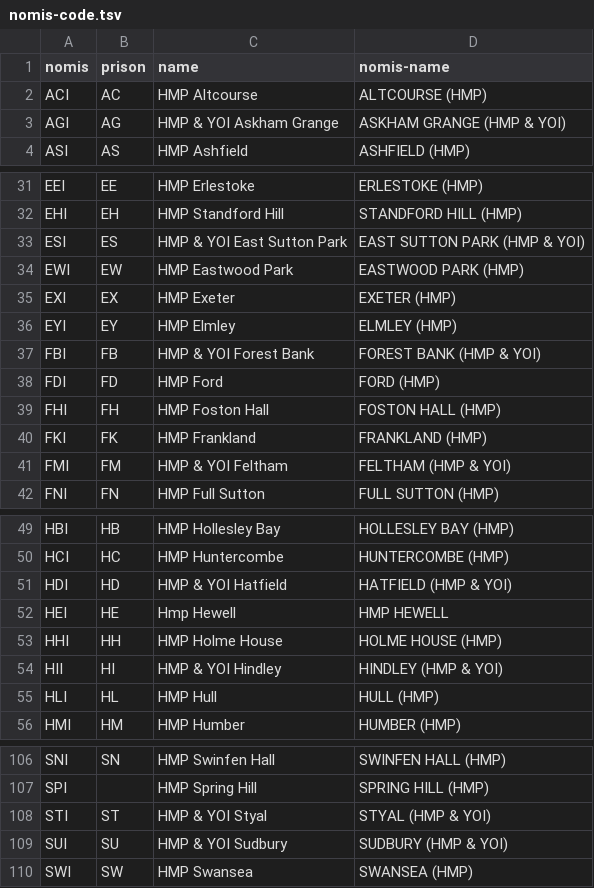
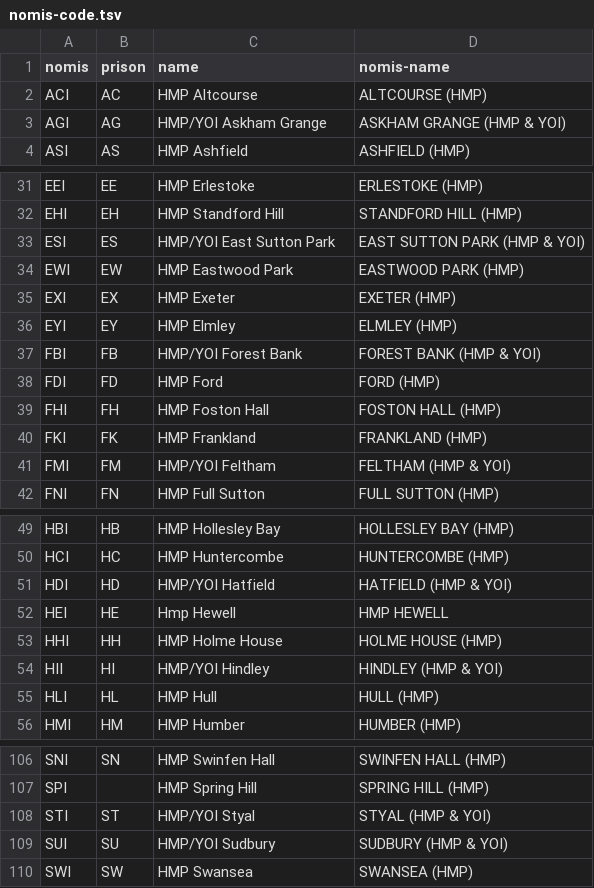
Before and after one commit to symroe/prison-estate-data, a TSV file: maps/nomis-code.tsv, drawn as a sheet; only a part is shown, gaps mark what is left out; the diff covers the shown part only.

```diff
--- a/maps/nomis-code.tsv
+++ b/maps/nomis-code.tsv
@@ -2,3 +2,3 @@ nomis	prison	name	nomis-name
 ACI	AC	HMP Altcourse	ALTCOURSE (HMP)
-AGI	AG	HMP & YOI Askham Grange	ASKHAM GRANGE (HMP & YOI)
+AGI	AG	HMP/YOI Askham Grange	ASKHAM GRANGE (HMP & YOI)
 ASI	AS	HMP Ashfield	ASHFIELD (HMP)
@@ -32,3 +32,3 @@ EEI	EE	HMP Erlestoke	ERLESTOKE (HMP)
 EHI	EH	HMP Standford Hill	STANDFORD HILL (HMP)
-ESI	ES	HMP & YOI East Sutton Park	EAST SUTTON PARK (HMP & YOI)
+ESI	ES	HMP/YOI East Sutton Park	EAST SUTTON PARK (HMP & YOI)
 EWI	EW	HMP Eastwood Park	EASTWOOD PARK (HMP)
@@ -36,3 +36,3 @@ EXI	EX	HMP Exeter	EXETER (HMP)
 EYI	EY	HMP Elmley	ELMLEY (HMP)
-FBI	FB	HMP & YOI Forest Bank	FOREST BANK (HMP & YOI)
+FBI	FB	HMP/YOI Forest Bank	FOREST BANK (HMP & YOI)
 FDI	FD	HMP Ford	FORD (HMP)
@@ -40,3 +40,3 @@ FHI	FH	HMP Foston Hall	FOSTON HALL (HMP)
 FKI	FK	HMP Frankland	FRANKLAND (HMP)
-FMI	FM	HMP & YOI Feltham	FELTHAM (HMP & YOI)
+FMI	FM	HMP/YOI Feltham	FELTHAM (HMP & YOI)
 FNI	FN	HMP Full Sutton	FULL SUTTON (HMP)
@@ -50,6 +50,6 @@ HBI	HB	HMP Hollesley Bay	HOLLESLEY BAY (HMP)
 HCI	HC	HMP Huntercombe	HUNTERCOMBE (HMP)
-HDI	HD	HMP & YOI Hatfield	HATFIELD (HMP & YOI)
+HDI	HD	HMP/YOI Hatfield	HATFIELD (HMP & YOI)
 HEI	HE	Hmp Hewell	HMP HEWELL
 HHI	HH	HMP Holme House	HOLME HOUSE (HMP)
-HII	HI	HMP & YOI Hindley	HINDLEY (HMP & YOI)
+HII	HI	HMP/YOI Hindley	HINDLEY (HMP & YOI)
 HLI	HL	HMP Hull	HULL (HMP)
@@ -107,4 +107,4 @@ SNI	SN	HMP Swinfen Hall	SWINFEN HALL (HMP)
 SPI		HMP Spring Hill	SPRING HILL (HMP)
-STI	ST	HMP & YOI Styal	STYAL (HMP & YOI)
-SUI	SU	HMP & YOI Sudbury	SUDBURY (HMP & YOI)
+STI	ST	HMP/YOI Styal	STYAL (HMP & YOI)
+SUI	SU	HMP/YOI Sudbury	SUDBURY (HMP & YOI)
 SWI	SW	HMP Swansea	SWANSEA (HMP)
```
Also changed, not shown: 6 edited cells elsewhere in this file, maps/address.tsv, maps/hmi.tsv.
